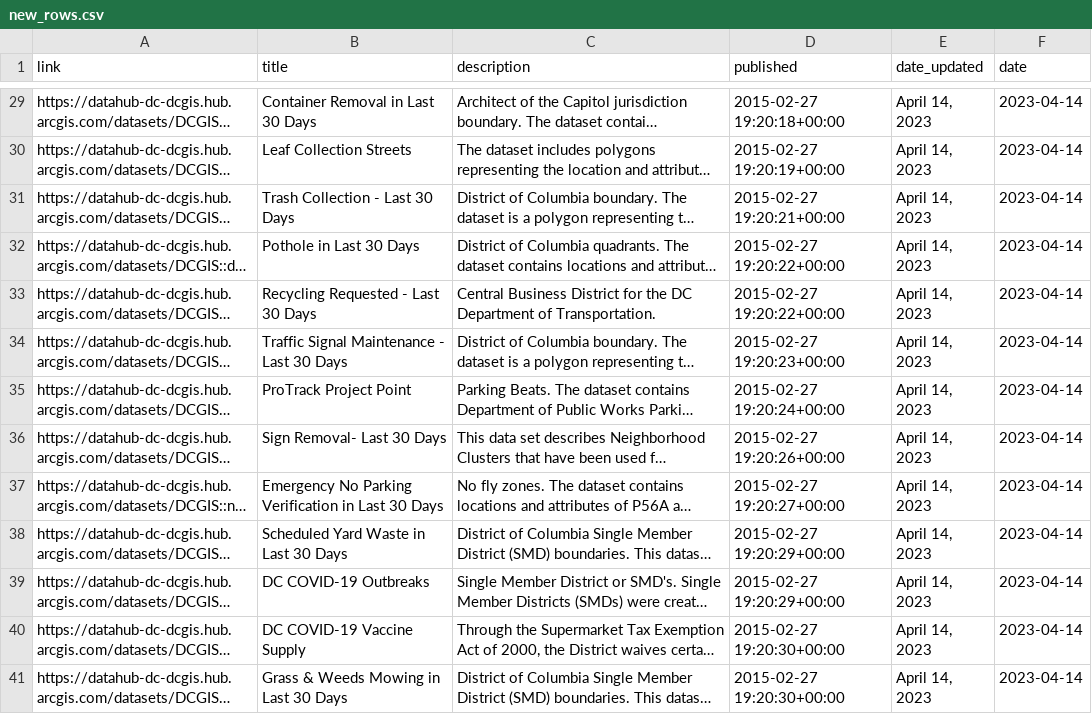
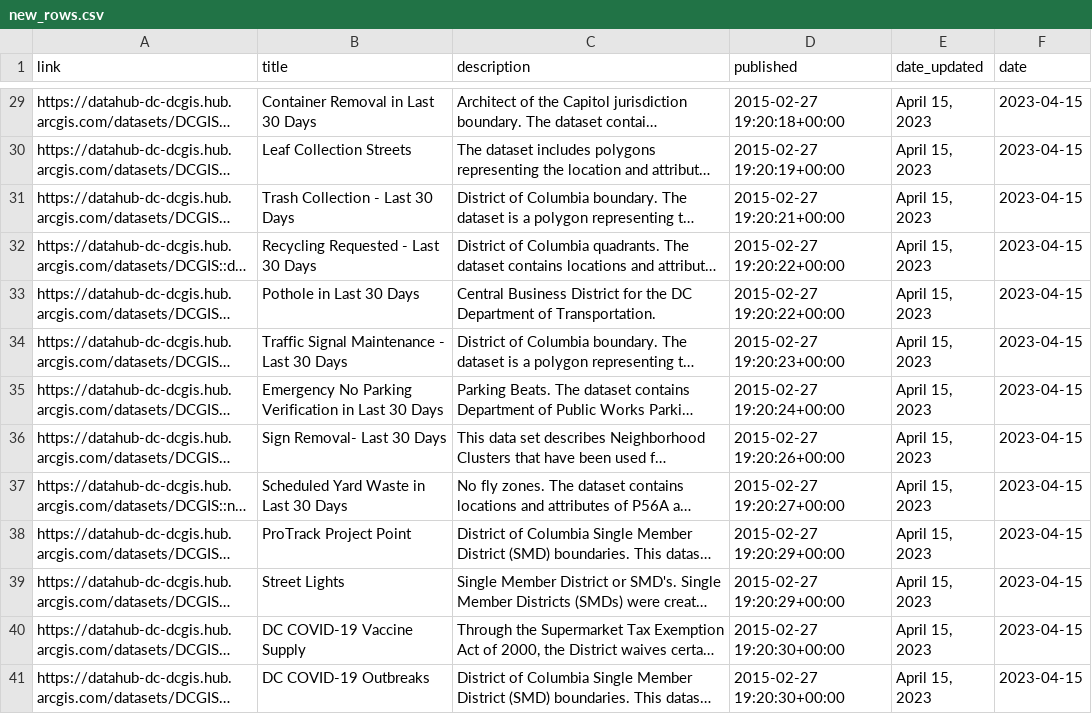
Before and after one commit to hzakharenko/bot-hzakharenko, a CSV file: new_rows.csv, drawn as a sheet; only a part is shown, gaps mark what is left out; long unchanged cells end in …; the diff covers the shown part only; the diff names each change by its address in the sheet, - before the commit and + after, or states it on an @@ line.

```diff
--- a/new_rows.csv
+++ b/new_rows.csv
-E29:E41 (date_updated): April 14, 2023
+E29:E41 (date_updated): April 15, 2023
-F29:F41 (date): 2023-04-14
+F29:F41 (date): 2023-04-15
-B32 (title): Pothole in Last 30 Days
+B32 (title): Recycling Requested - Last 30 Days
-B33 (title): Recycling Requested - Last 30 Days
+B33 (title): Pothole in Last 30 Days
-B35 (title): ProTrack Project Point
+B35 (title): Emergency No Parking Verification in Last 30 Days
-B37 (title): Emergency No Parking Verification in Last 30 Days
+B37 (title): Scheduled Yard Waste in Last 30 Days
-B38 (title): Scheduled Yard Waste in Last 30 Days
+B38 (title): ProTrack Project Point
-B39 (title): DC COVID-19 Outbreaks
+B39 (title): Street Lights
-B41 (title): Grass & Weeds Mowing in Last 30 Days
+B41 (title): DC COVID-19 Outbreaks
```
Also changed, not shown: 75 edited cells elsewhere in this file, 1 other file.
